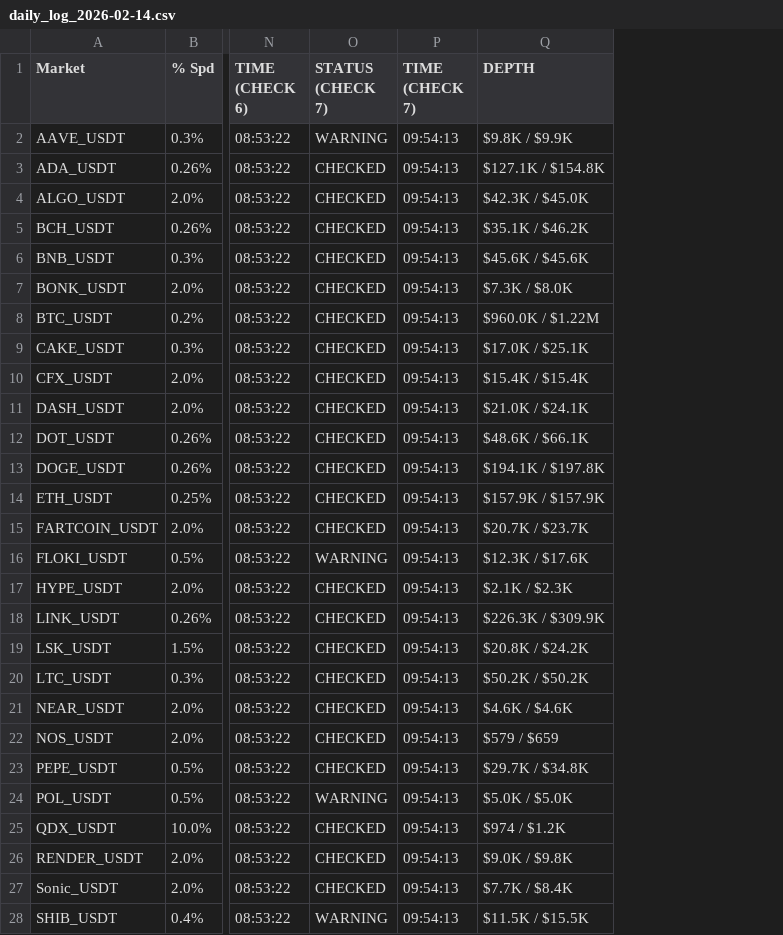
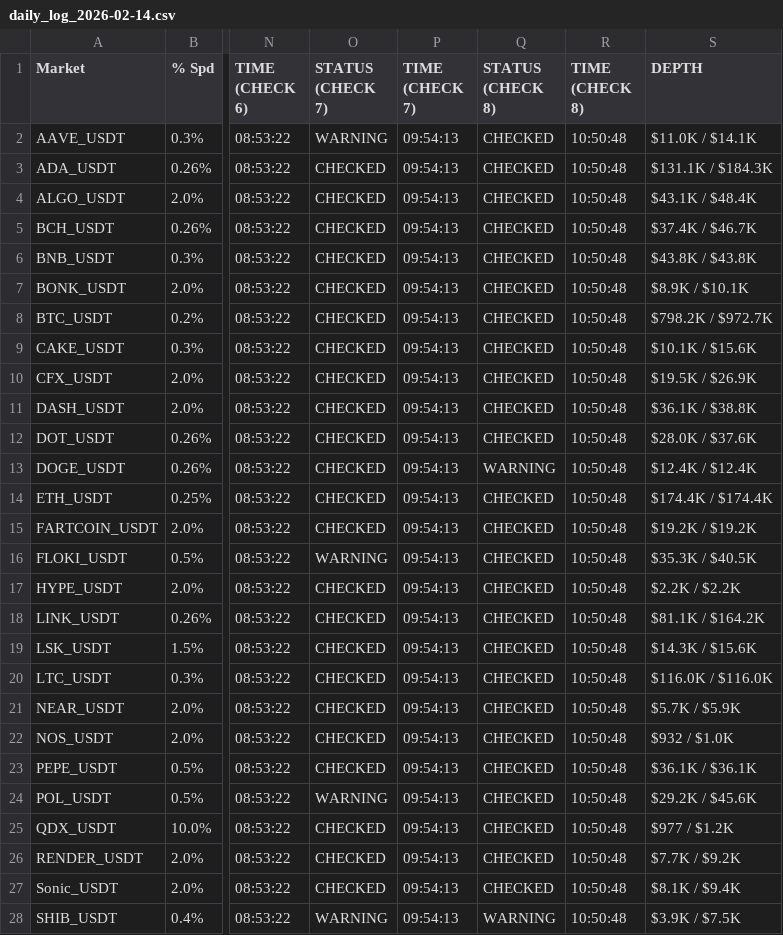
Before and after one commit to oreofemoses/orderbook-monitor, a CSV file: data/daily_log_2026-02-14.csv, drawn as a sheet; only a part is shown, gaps mark what is left out; addresses are those after the commit; the diff covers the shown part only; the diff names each change by its address in the sheet, - before the commit and + after, or states it on an @@ line.

```diff
--- a/data/daily_log_2026-02-14.csv
+++ b/data/daily_log_2026-02-14.csv
+column Q (STATUS (CHECK 8)), rows 2-28: CHECKED | CHECKED | CHECKED | CHECKED | CHECKED | CHECKED | CHECKED | CHECKED | CHECKED | CHECKED | CHECKED | WARNING | CHECKED | CHECKED | CHECKED | CHECKED | CHECKED | CHECKED | CHECKED | CHECKED | CHECKED | CHECKED | CHECKED | CHECKED | CHECKED | CHECKED | WARNING
+column R (TIME (CHECK 8)), rows 2-28: all 10:50:48
-S2 (DEPTH): $9.8K / $9.9K
+S2 (DEPTH): $11.0K / $14.1K
-S3 (DEPTH): $127.1K / $154.8K
+S3 (DEPTH): $131.1K / $184.3K
-S4 (DEPTH): $42.3K / $45.0K
+S4 (DEPTH): $43.1K / $48.4K
-S5 (DEPTH): $35.1K / $46.2K
+S5 (DEPTH): $37.4K / $46.7K
-S6 (DEPTH): $45.6K / $45.6K
+S6 (DEPTH): $43.8K / $43.8K
-S7 (DEPTH): $7.3K / $8.0K
+S7 (DEPTH): $8.9K / $10.1K
-S8 (DEPTH): $960.0K / $1.22M
+S8 (DEPTH): $798.2K / $972.7K
-S9 (DEPTH): $17.0K / $25.1K
+S9 (DEPTH): $10.1K / $15.6K
-S10 (DEPTH): $15.4K / $15.4K
+S10 (DEPTH): $19.5K / $26.9K
-S11 (DEPTH): $21.0K / $24.1K
+S11 (DEPTH): $36.1K / $38.8K
-S12 (DEPTH): $48.6K / $66.1K
+S12 (DEPTH): $28.0K / $37.6K
-S13 (DEPTH): $194.1K / $197.8K
+S13 (DEPTH): $12.4K / $12.4K
-S14 (DEPTH): $157.9K / $157.9K
+S14 (DEPTH): $174.4K / $174.4K
-S15 (DEPTH): $20.7K / $23.7K
+S15 (DEPTH): $19.2K / $19.2K
-S16 (DEPTH): $12.3K / $17.6K
+S16 (DEPTH): $35.3K / $40.5K
-S17 (DEPTH): $2.1K / $2.3K
+S17 (DEPTH): $2.2K / $2.2K
-S18 (DEPTH): $226.3K / $309.9K
+S18 (DEPTH): $81.1K / $164.2K
-S19 (DEPTH): $20.8K / $24.2K
+S19 (DEPTH): $14.3K / $15.6K
-S20 (DEPTH): $50.2K / $50.2K
+S20 (DEPTH): $116.0K / $116.0K
-S21 (DEPTH): $4.6K / $4.6K
+S21 (DEPTH): $5.7K / $5.9K
-S22 (DEPTH): $579 / $659
+S22 (DEPTH): $932 / $1.0K
-S23 (DEPTH): $29.7K / $34.8K
+S23 (DEPTH): $36.1K / $36.1K
-S24 (DEPTH): $5.0K / $5.0K
+S24 (DEPTH): $29.2K / $45.6K
-S25 (DEPTH): $974 / $1.2K
+S25 (DEPTH): $977 / $1.2K
-S26 (DEPTH): $9.0K / $9.8K
+S26 (DEPTH): $7.7K / $9.2K
-S27 (DEPTH): $7.7K / $8.4K
+S27 (DEPTH): $8.1K / $9.4K
-S28 (DEPTH): $11.5K / $15.5K
+S28 (DEPTH): $3.9K / $7.5K
```
Also changed, not shown: 22 edited cells elsewhere in this file, data/latest.csv, 1 other file.
